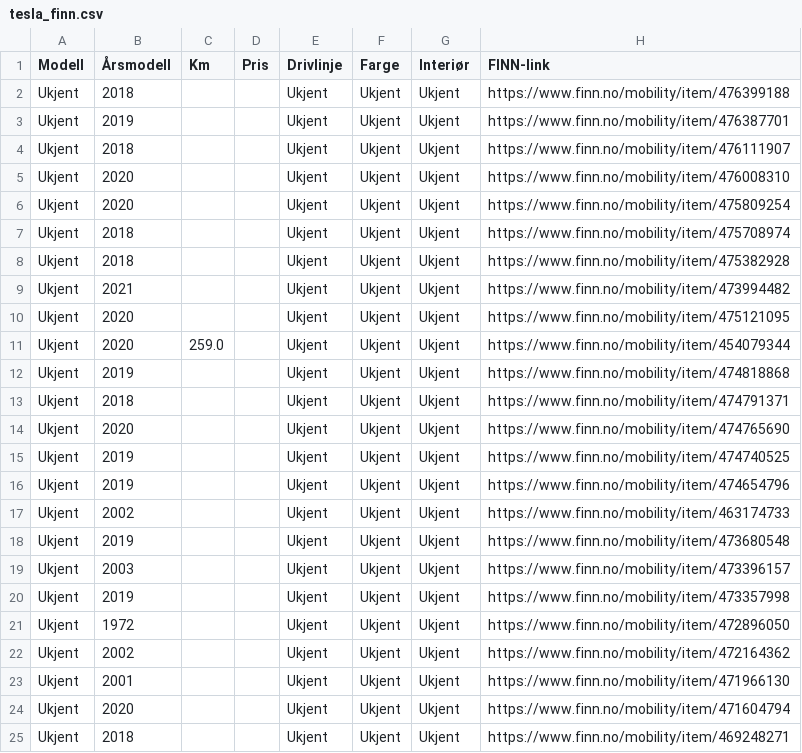
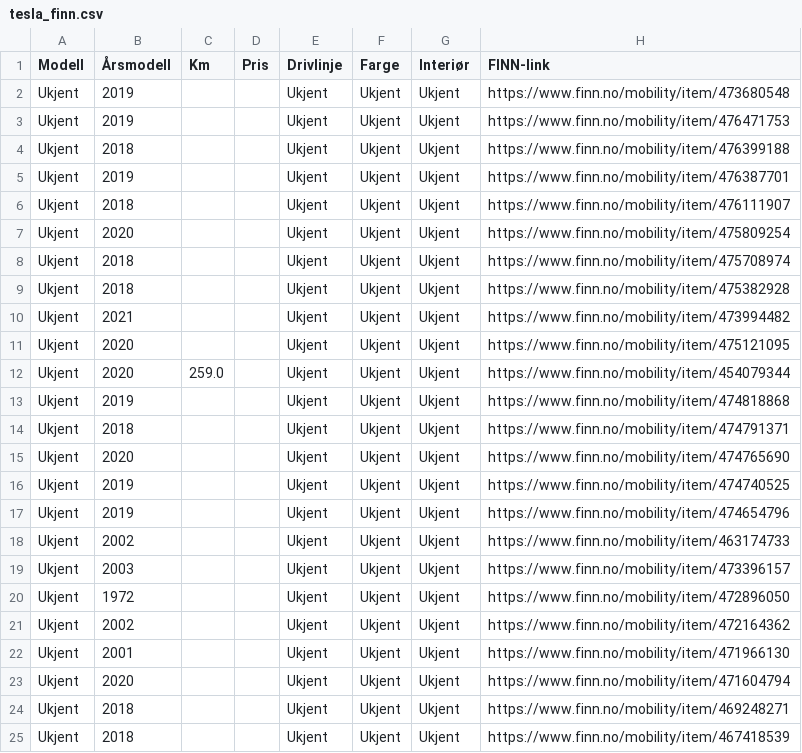
Before and after one commit to asbjornskar-dot/tesla-finn-app, a CSV file: tesla_finn.csv, drawn as a sheet; only a part is shown; the shorter side is filled out with more unchanged rows.

```diff
--- a/tesla_finn.csv
+++ b/tesla_finn.csv
@@ -1,2 +1,4 @@
 Modell,Årsmodell,Km,Pris,Drivlinje,Farge,Interiør,FINN-link
+Ukjent,2019,,,Ukjent,Ukjent,Ukjent,https://www.finn.no/mobility/item/473680548
+Ukjent,2019,,,Ukjent,Ukjent,Ukjent,https://www.finn.no/mobility/item/476471753
 Ukjent,2018,,,Ukjent,Ukjent,Ukjent,https://www.finn.no/mobility/item/476399188
@@ -4,3 +6,2 @@ Ukjent,2019,,,Ukjent,Ukjent,Ukjent,https://www.finn.no/mobility/item/476387701
 Ukjent,2018,,,Ukjent,Ukjent,Ukjent,https://www.finn.no/mobility/item/476111907
-Ukjent,2020,,,Ukjent,Ukjent,Ukjent,https://www.finn.no/mobility/item/476008310
 Ukjent,2020,,,Ukjent,Ukjent,Ukjent,https://www.finn.no/mobility/item/475809254
@@ -17,5 +18,3 @@ Ukjent,2019,,,Ukjent,Ukjent,Ukjent,https://www.finn.no/mobility/item/474654796
 Ukjent,2002,,,Ukjent,Ukjent,Ukjent,https://www.finn.no/mobility/item/463174733
-Ukjent,2019,,,Ukjent,Ukjent,Ukjent,https://www.finn.no/mobility/item/473680548
 Ukjent,2003,,,Ukjent,Ukjent,Ukjent,https://www.finn.no/mobility/item/473396157
-Ukjent,2019,,,Ukjent,Ukjent,Ukjent,https://www.finn.no/mobility/item/473357998
 Ukjent,1972,,,Ukjent,Ukjent,Ukjent,https://www.finn.no/mobility/item/472896050
```
